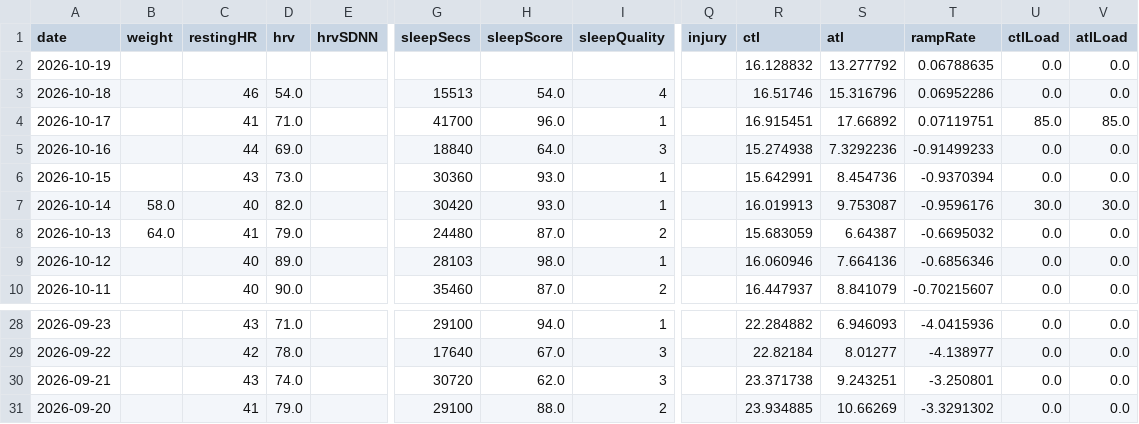
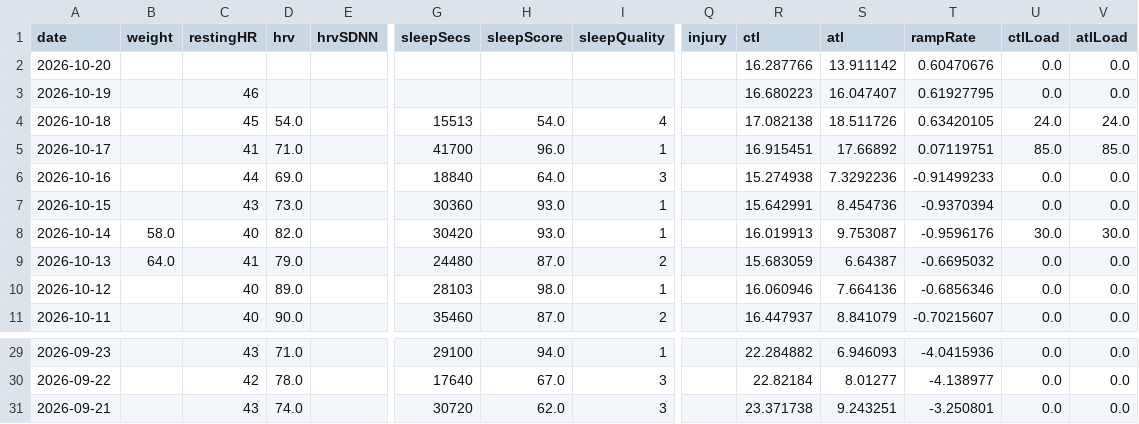
Before and after one commit to Trojon99/intervals-daily-coach, a CSV file: data/latest/wellness.csv, drawn as a sheet; only a part is shown, gaps mark what is left out; removed rows and columns are numbered as before the commit, all else as after; rows hold the shown columns only; the diff names each change by its address in the sheet, - before the commit and + after, or states it on an @@ line.

```diff
--- a/data/latest/wellness.csv
+++ b/data/latest/wellness.csv
+row 2: 2026-10-20 |  |  |  |  |  |  |  |  | 16.287766 | 13.911142 | 0.60470676 | 0.0 | 0.0
-C3 (restingHR): (empty)
+C3 (restingHR): 46
-R3 (ctl): 16.128832
+R3 (ctl): 16.680223
-S3 (atl): 13.277792
+S3 (atl): 16.047407
-T3 (rampRate): 0.06788635
+T3 (rampRate): 0.61927795
-C4 (restingHR): 46
+C4 (restingHR): 45
-R4 (ctl): 16.51746
+R4 (ctl): 17.082138
-S4 (atl): 15.316796
+S4 (atl): 18.511726
-T4 (rampRate): 0.06952286
+T4 (rampRate): 0.63420105
-U4 (ctlLoad): 0.0
+U4 (ctlLoad): 24.0
-V4 (atlLoad): 0.0
+V4 (atlLoad): 24.0
-row 31: 2026-09-20 |  | 41 | 79.0 |  | 29100 | 88.0 | 2 |  | 23.934885 | 10.66269 | -3.3291302 | 0.0 | 0.0
```
Also changed, not shown: data/latest/activities.csv, 11 other files.
